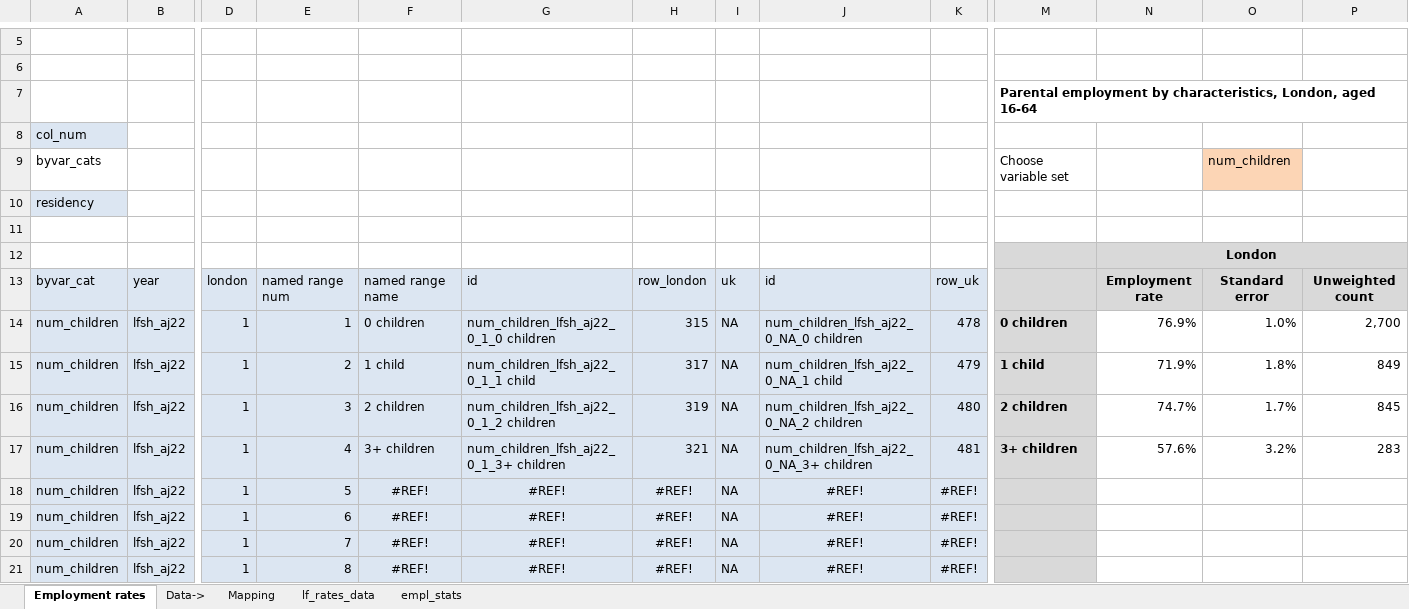
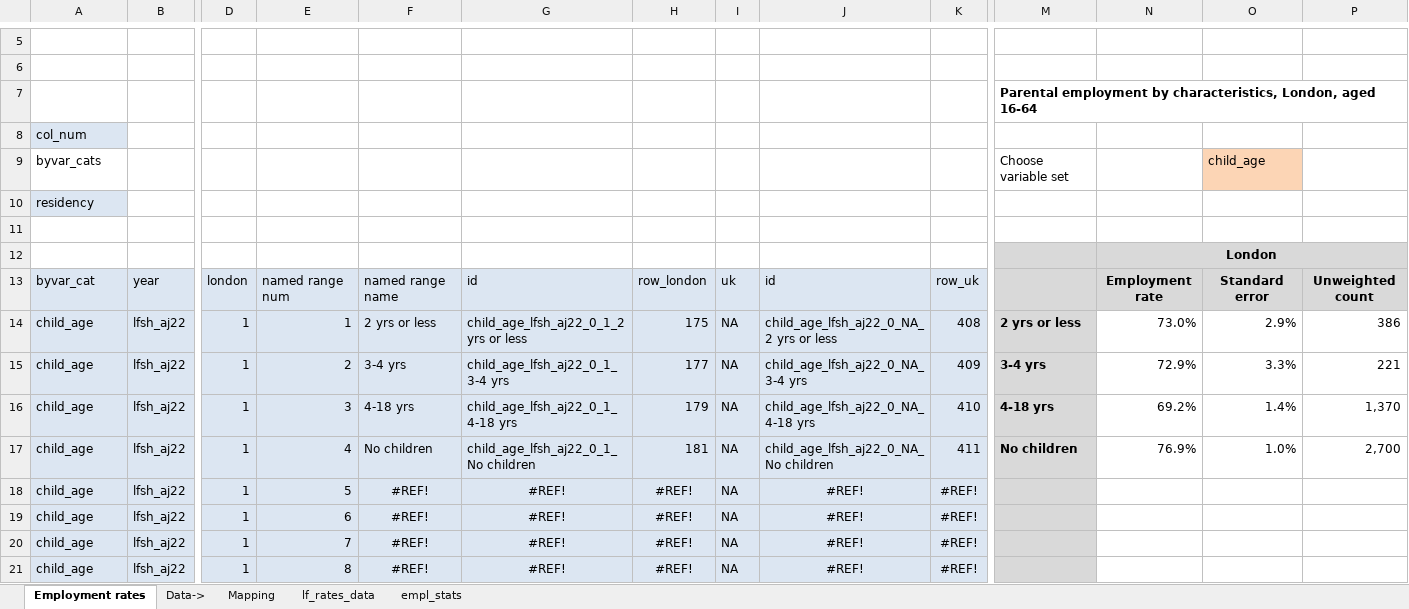
Before and after one commit to ammar-gla/childcare, an Excel workbook: OUTPUT/DATA/Overall labour market rates.xlsx, sheet Employment rates, drawn as a sheet; only a part is shown, gaps mark what is left out; values as stored, in another font and other column widths than the file's, no borders; conditional formats not drawn; removed rows and columns are numbered as before the commit, all else as after; rows hold the shown columns only; the diff covers the shown part only; the diff names each change by its address in the sheet, - before the commit and + after, or states it on an @@ line.

Commit message:
add sex.childage to sumstat

```diff
--- a/OUTPUT/DATA/Overall labour market rates.xlsx (sheet Employment rates)
+++ b/OUTPUT/DATA/Overall labour market rates.xlsx (sheet Employment rates)
-O9: num_children
+O9: child_age
+row 14: child_age | lfsh_aj22 | 1 | 1 | 2 yrs or less | child_age_lfsh_aj22_0_1_2 yrs or less | 175 | NA | child_age_lfsh_aj22_0_NA_2 yrs or less | 408 | 2 yrs or less | 73.0% | 2.9% | 386
+row 15: child_age | lfsh_aj22 | 1 | 2 | 3-4 yrs | child_age_lfsh_aj22_0_1_3-4 yrs | 177 | NA | child_age_lfsh_aj22_0_NA_3-4 yrs | 409 | 3-4 yrs | 72.9% | 3.3% | 221
+row 16: child_age | lfsh_aj22 | 1 | 3 | 4-18 yrs | child_age_lfsh_aj22_0_1_4-18 yrs | 179 | NA | child_age_lfsh_aj22_0_NA_4-18 yrs | 410 | 4-18 yrs | 69.2% | 1.4% | 1,370
-A17: num_children
+A17: child_age
-E17: 1
+E17: 4
-F17: 0 children
+F17: No children
-G17: num_children_lfsh_aj22_0_1_0 children
+G17: child_age_lfsh_aj22_0_1_No children
-H17: 315
+H17: 181
-J17: num_children_lfsh_aj22_0_NA_0 children
+J17: child_age_lfsh_aj22_0_NA_No children
-K17: 478
+K17: 411
-M17: 0 children
+M17: No children
-row 15: num_children | lfsh_aj22 | 1 | 2 | 1 child | num_children_lfsh_aj22_0_1_1 child | 317 | NA | num_children_lfsh_aj22_0_NA_1 child | 479 | 1 child | 71.9% | 1.8% | 849
-row 16: num_children | lfsh_aj22 | 1 | 3 | 2 children | num_children_lfsh_aj22_0_1_2 children | 319 | NA | num_children_lfsh_aj22_0_NA_2 children | 480 | 2 children | 74.7% | 1.7% | 845
-row 17: num_children | lfsh_aj22 | 1 | 4 | 3+ children | num_children_lfsh_aj22_0_1_3+ children | 321 | NA | num_children_lfsh_aj22_0_NA_3+ children | 481 | 3+ children | 57.6% | 3.2% | 283
-A18:A21: num_children
+A18:A21: child_age
```
Also changed, not shown: 22 edited cells elsewhere in this sheet, formulas that keep their value, 1 other file.
